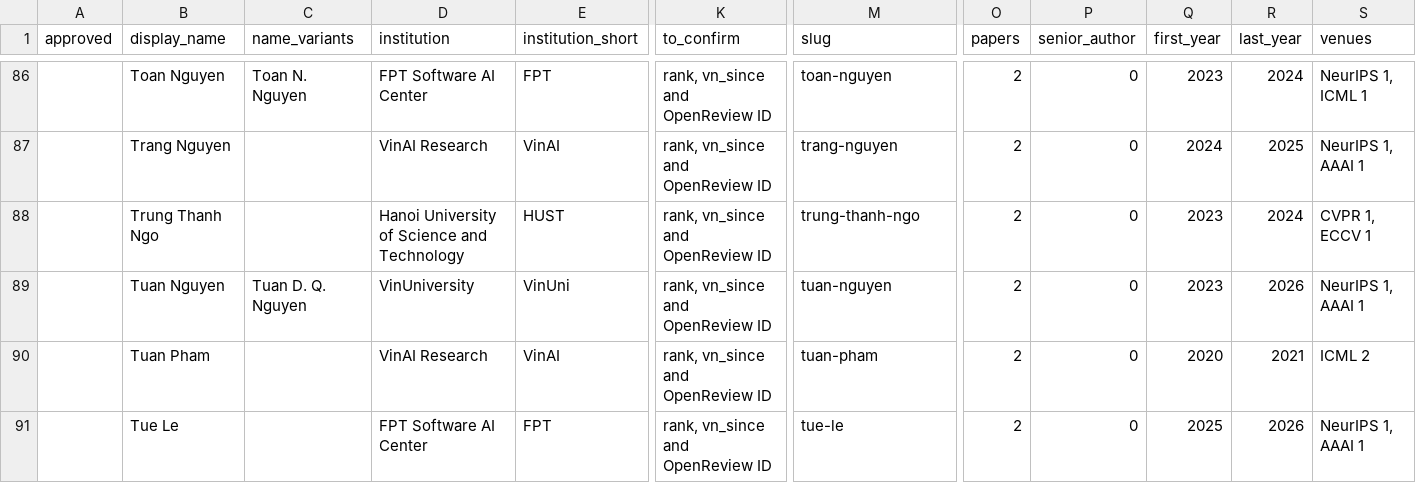
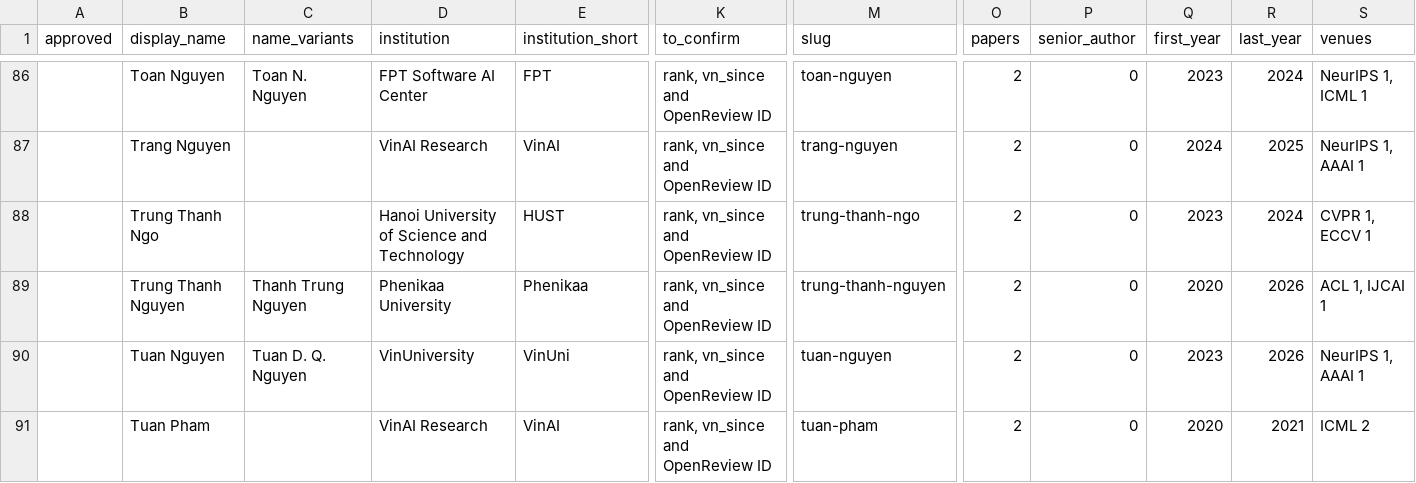
Before and after one commit to thanhlexyz/vn-at-top-ai-conference, a CSV file: backend/candidates.csv, drawn as a sheet; only a part is shown, gaps mark what is left out; the shorter side is filled out with more unchanged rows; rows hold the shown columns only; the diff covers the shown part only; the diff names each change by its address in the sheet, - before the commit and + after, or states it on an @@ line.

```diff
--- a/backend/candidates.csv
+++ b/backend/candidates.csv
+row 89:  | Trung Thanh Nguyen | Thanh Trung Nguyen | Phenikaa University | Phenikaa | rank, vn_since and OpenReview ID | trung-thanh-nguyen | 2 | 0 | 2020 | 2026 | ACL 1, IJCAI 1
```
Also changed, not shown: 5 added rows and 2 removed rows elsewhere in this file, backend/affiliations.csv, 10 other files.
